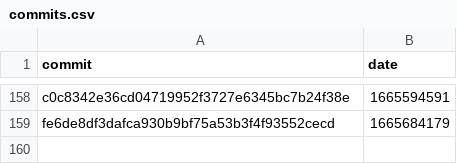
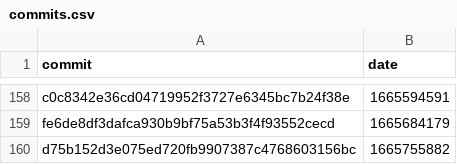
Before and after one commit to google-research/dex-lang, a CSV file: commits.csv, drawn as a sheet; only a part is shown, gaps mark what is left out.

```diff
--- a/commits.csv
+++ b/commits.csv
@@ -159 +159,2 @@ commit,date
 "fe6de8df3dafca930b9bf75a53b3f4f93552cecd","1665684179"
+"d75b152d3e075ed720fb9907387c4768603156bc","1665755882"
```
Also changed, not shown: 1 other file.
